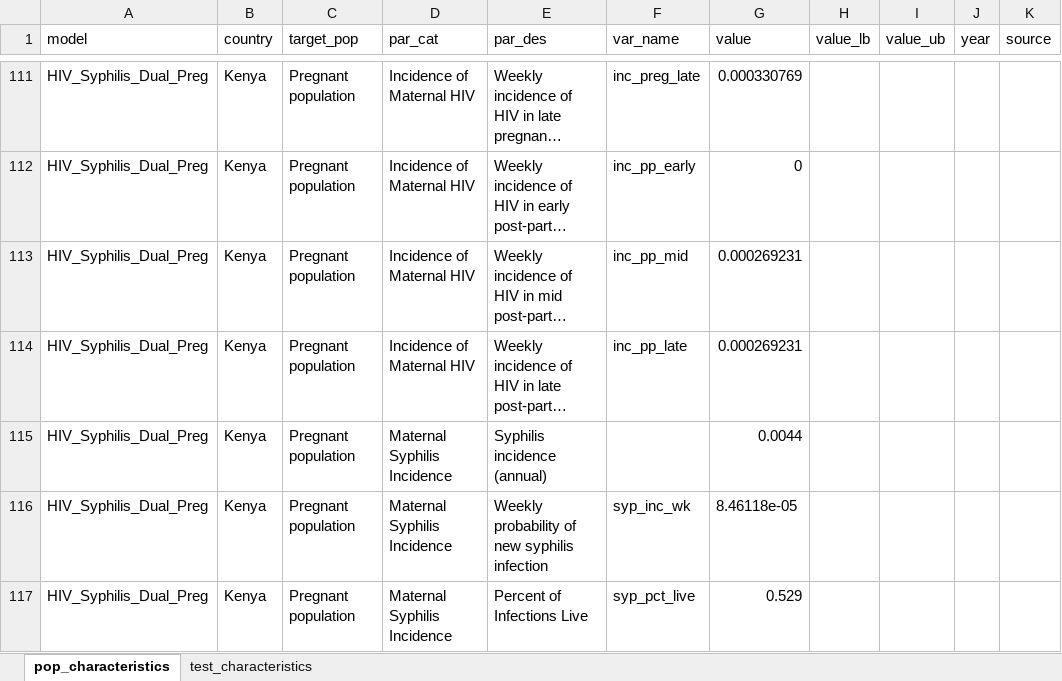
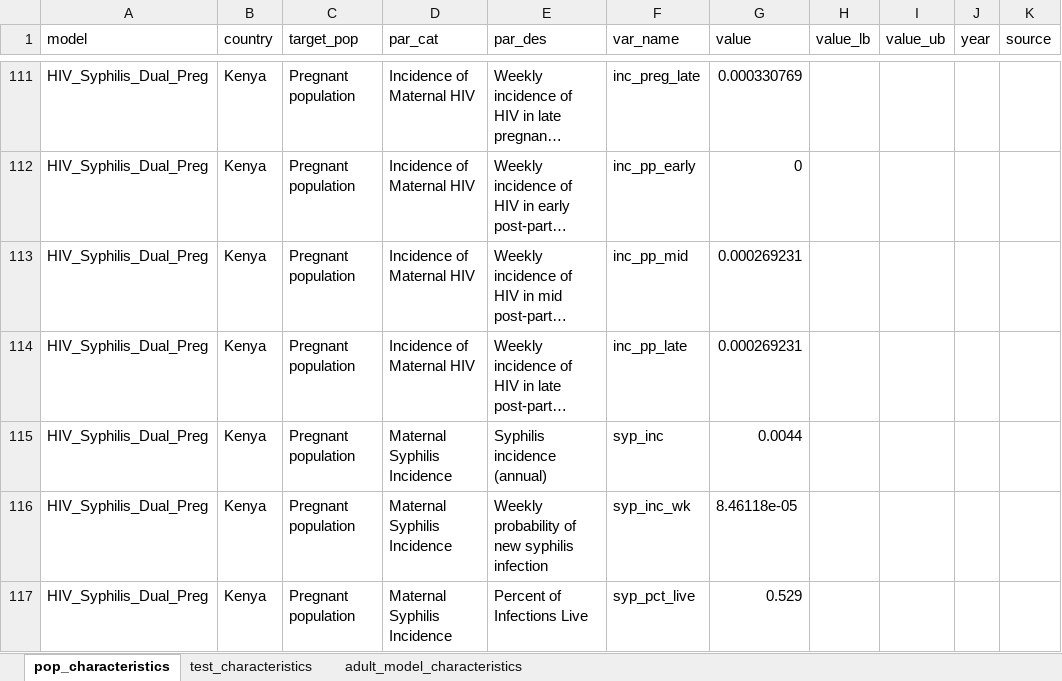
Before and after one commit to dmccoomes/hiv_syphilis_hbv_model, an Excel workbook: parameters/inp_par_dmc.xlsx, sheet pop_characteristics, drawn as a sheet; only a part is shown, gaps mark what is left out; long unchanged cells end in …; values as stored, in another font and other column widths than the file's, no borders; the diff names each change by its address in the sheet, - before the commit and + after, or states it on an @@ line.

Commit message:
model updates - added adult model

```diff
--- a/parameters/inp_par_dmc.xlsx (sheet pop_characteristics)
+++ b/parameters/inp_par_dmc.xlsx (sheet pop_characteristics)
+sheet tab: adult_model_characteristics
-F115 (var_name): (empty)
+F115 (var_name): syp_inc
```
Also changed, not shown: 19 other files.
